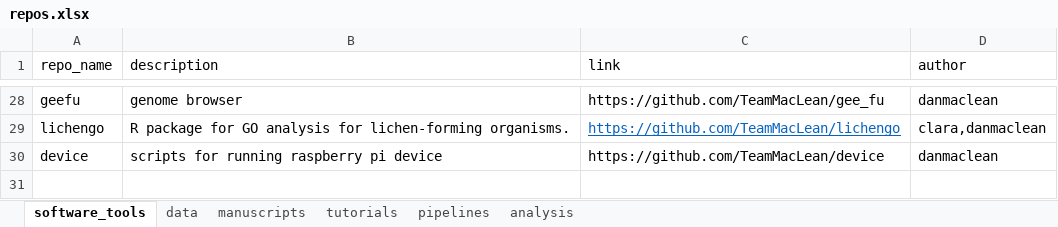
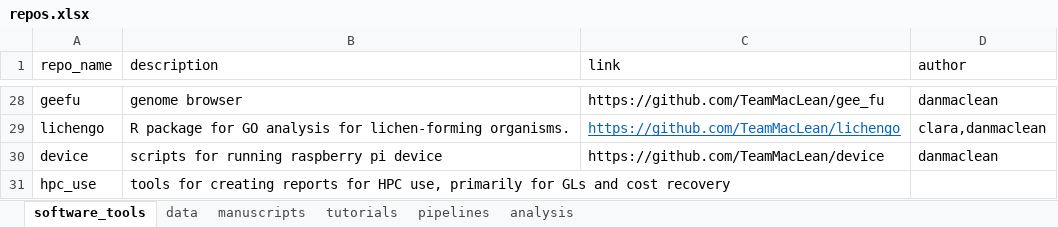
Before and after one commit to TeamMacLean/software_projects, an Excel workbook: repos.xlsx, sheet software_tools, drawn as a sheet; only a part is shown, gaps mark what is left out; values as stored, in another font and other column widths than the file's, no borders; the diff names each change by its address in the sheet, - before the commit and + after, or states it on an @@ line.

Commit message:
Update repos.xlsx

```diff
--- a/repos.xlsx (sheet software_tools)
+++ b/repos.xlsx (sheet software_tools)
+row 31: hpc_use | tools for creating reports for HPC use, primarily for GLs and cost recovery
```
